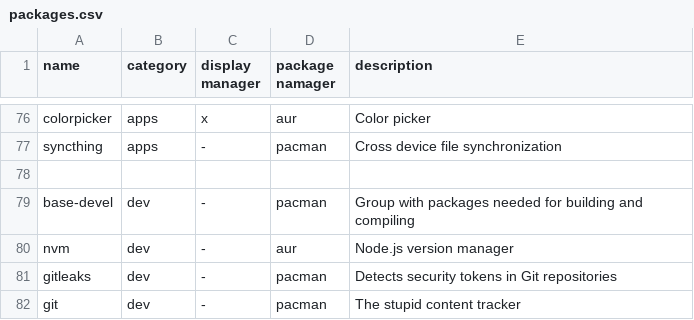
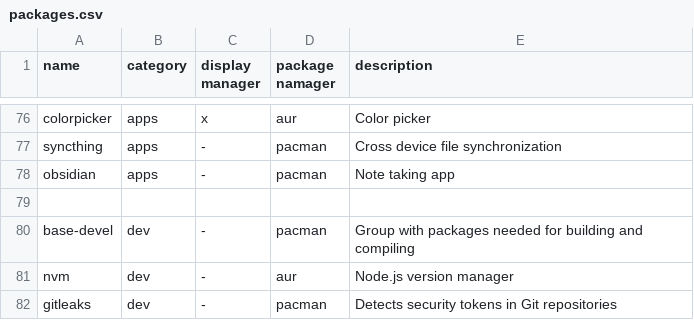
Before and after one commit to andreidmt/dotfiles, a CSV file: packages.csv, drawn as a sheet; only a part is shown, gaps mark what is left out; the shorter side is filled out with more unchanged rows; the diff names each change by its address in the sheet, - before the commit and + after, or states it on an @@ line.

Commit message:
feat: add "obsidian" to package db

```diff
--- a/packages.csv
+++ b/packages.csv
+row 78: obsidian | apps | - | pacman | Note taking app
```
